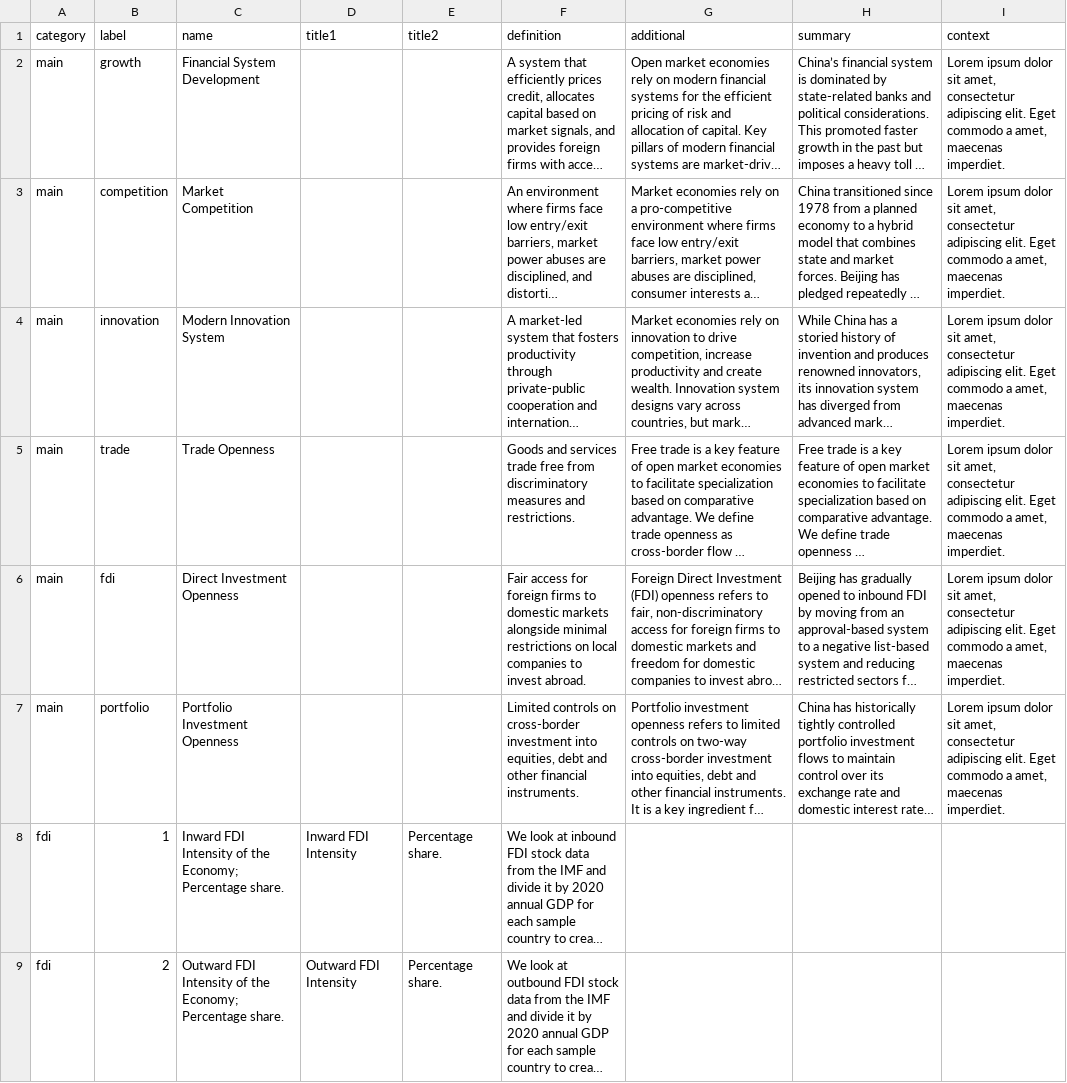
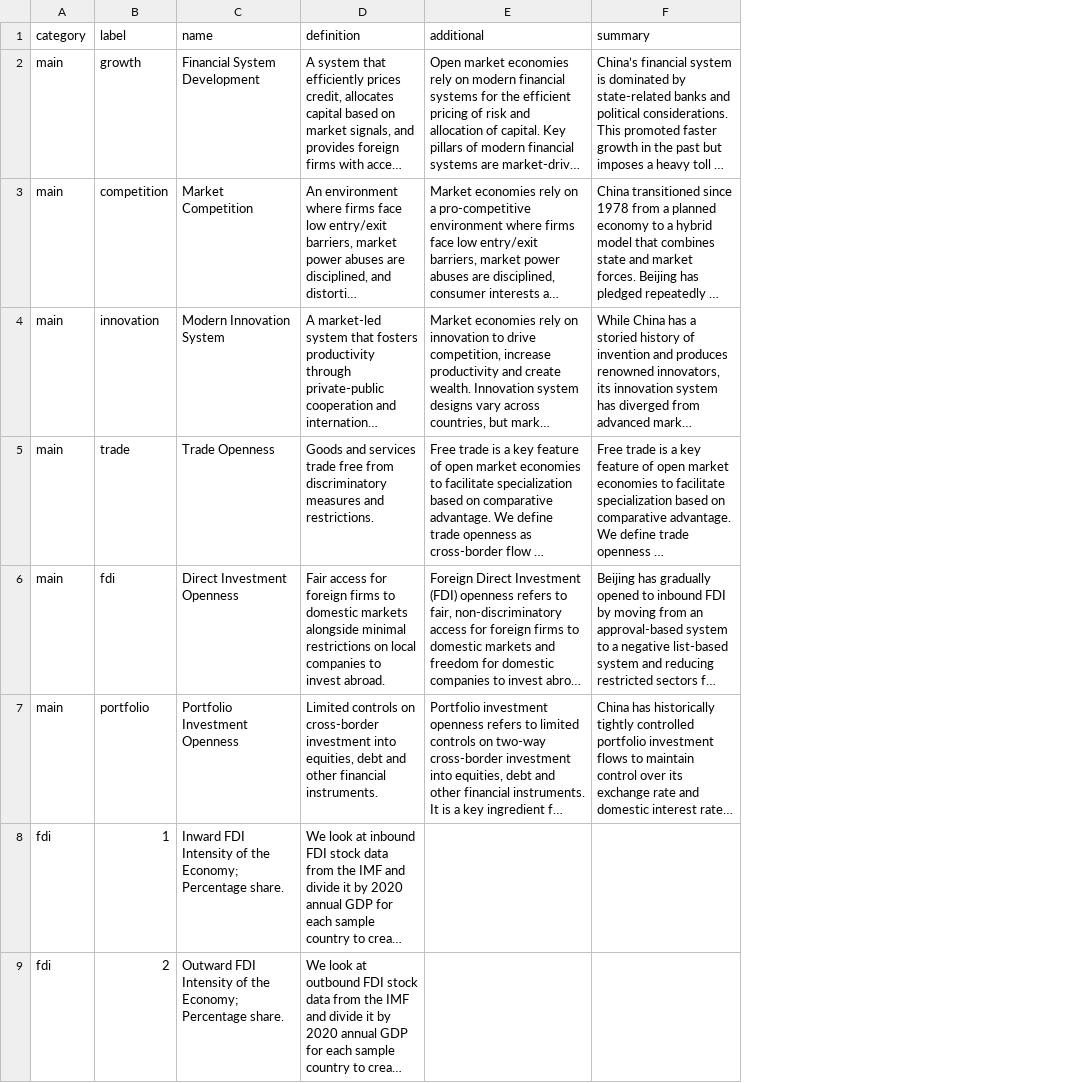
Before and after one commit to nickharb/china-pathfinder, a CSV file: public/data/copy.csv, drawn as a sheet; only a part is shown; long unchanged cells end in …; the diff names each change by its address in the sheet, - before the commit and + after, or states it on an @@ line.

Commit message:
refactor to load copy data from csv

```diff
--- a/public/data/copy.csv
+++ b/public/data/copy.csv
-column D (title1), rows 8-9: Inward FDI Intensity | Outward FDI Intensity
-column E (title2), rows 8-9: Percentage share. | Percentage share.
-column I (context), rows 2-7: all Lorem ipsum dolor sit amet, consectetur adipiscing elit. Eget commodo a amet, maecenas imperdiet.
```
Also changed, not shown: src/data/copy.csv, 7 other files.
